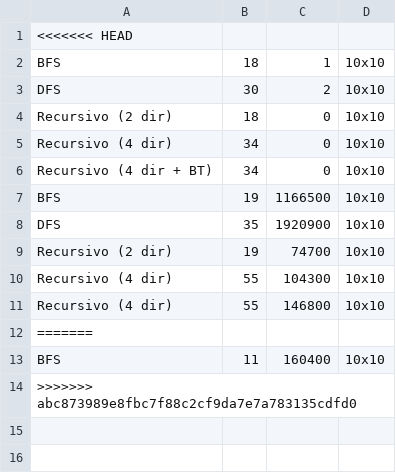
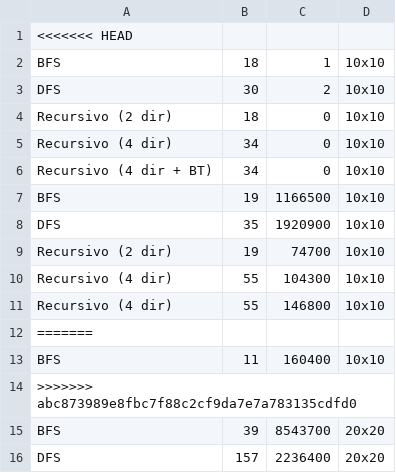
Before and after one commit to xavierr9712/Proyecto-Final-Resolucion-de-Laberintos-con-Busqueda-y-Optimizacion, a CSV file: results.csv, drawn as a sheet; the diff names each change by its address in the sheet, - before the commit and + after, or states it on an @@ line.

```diff
--- a/results.csv
+++ b/results.csv
+row 15: BFS | 39 | 8543700 | 20x20
+row 16: DFS | 157 | 2236400 | 20x20
```
Also changed, not shown: 10 other files.
